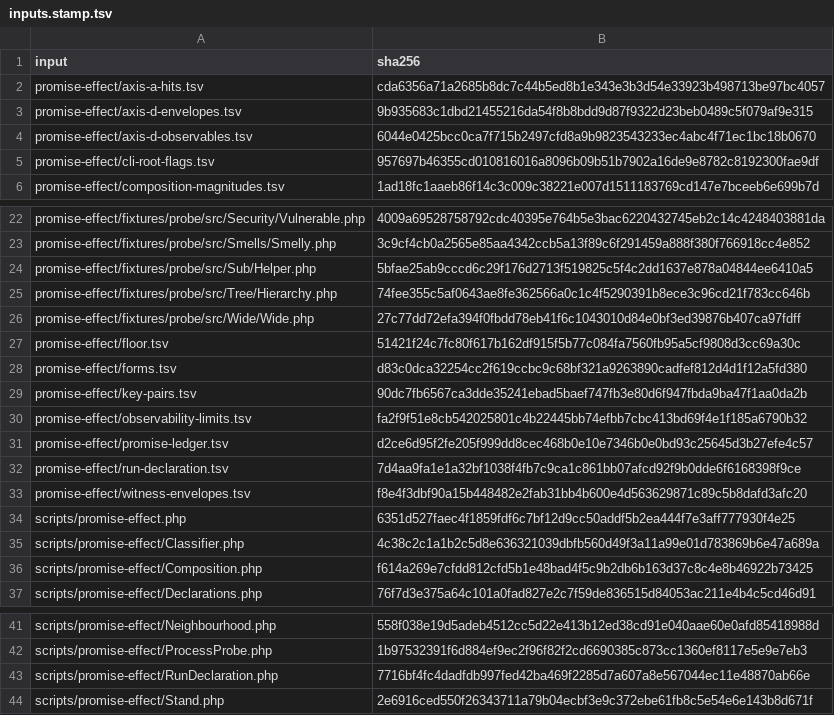
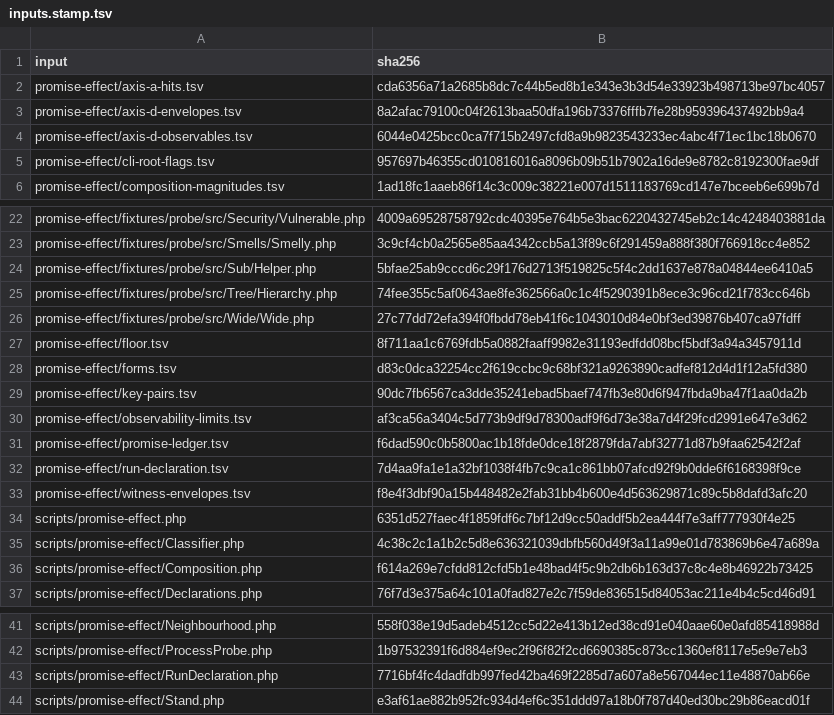
Before and after one commit to qualimetrix/qualimetrix, a TSV file: docs/internal/generated/promise-effect/inputs.stamp.tsv, drawn as a sheet; only a part is shown, gaps mark what is left out.

Commit message:
chore(tooling): retain complete native promise measurements

```diff
--- a/docs/internal/generated/promise-effect/inputs.stamp.tsv
+++ b/docs/internal/generated/promise-effect/inputs.stamp.tsv
@@ -2,3 +2,3 @@ input	sha256
 promise-effect/axis-a-hits.tsv	cda6356a71a2685b8dc7c44b5ed8b1e343e3b3d54e33923b498713be97bc4057
-promise-effect/axis-d-envelopes.tsv	9b935683c1dbd21455216da54f8b8bdd9d87f9322d23beb0489c5f079af9e315
+promise-effect/axis-d-envelopes.tsv	8a2afac79100c04f2613baa50dfa196b73376fffb7fe28b959396437492bb9a4
 promise-effect/axis-d-observables.tsv	6044e0425bcc0ca7f715b2497cfd8a9b9823543233ec4abc4f71ec1bc18b0670
@@ -26,7 +26,7 @@ promise-effect/fixtures/probe/src/Tree/Hierarchy.php	74fee355c5af0643ae8fe362566
 promise-effect/fixtures/probe/src/Wide/Wide.php	27c77dd72efa394f0fbdd78eb41f6c1043010d84e0bf3ed39876b407ca97fdff
-promise-effect/floor.tsv	51421f24c7fc80f617b162df915f5b77c084fa7560fb95a5cf9808d3cc69a30c
+promise-effect/floor.tsv	8f711aa1c6769fdb5a0882faaff9982e31193edfdd08bcf5bdf3a94a3457911d
 promise-effect/forms.tsv	d83c0dca32254cc2f619ccbc9c68bf321a9263890cadfef812d4d1f12a5fd380
 promise-effect/key-pairs.tsv	90dc7fb6567ca3dde35241ebad5baef747fb3e80d6f947fbda9ba47f1aa0da2b
-promise-effect/observability-limits.tsv	fa2f9f51e8cb542025801c4b22445bb74efbb7cbc413bd69f4e1f185a6790b32
-promise-effect/promise-ledger.tsv	d2ce6d95f2fe205f999dd8cec468b0e10e7346b0e0bd93c25645d3b27efe4c57
+promise-effect/observability-limits.tsv	af3ca56a3404c5d773b9df9d78300adf9f6d73e38a7d4f29fcd2991e647e3d62
+promise-effect/promise-ledger.tsv	f6dad590c0b5800ac1b18fde0dce18f2879fda7abf32771d87b9faa62542f2af
 promise-effect/run-declaration.tsv	7d4aa9fa1e1a32bf1038f4fb7c9ca1c861bb07afcd92f9b0dde6f6168398f9ce
@@ -43,2 +43,2 @@ scripts/promise-effect/ProcessProbe.php	1b97532391f6d884ef9ec2f96f82f2cd6690385c
 scripts/promise-effect/RunDeclaration.php	7716bf4fc4dadfdb997fed42ba469f2285d7a607a8e567044ec11e48870ab66e
-scripts/promise-effect/Stand.php	2e6916ced550f26343711a79b04ecbf3e9c372ebe61fb8c5e54e6e143b8d671f
+scripts/promise-effect/Stand.php	e3af61ae882b952fc934d4ef6c351ddd97a18b0f787d40ed30bc29b86eacd01f
```
Also changed, not shown: 3 other files.
